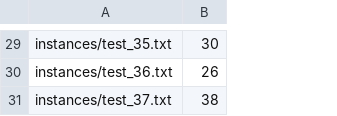
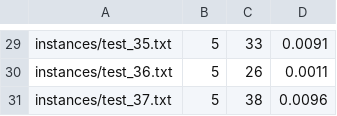
Before and after one commit to debugx-x/CMPT417Project, a CSV file: results.csv, drawn as a sheet; only a part is shown, gaps mark what is left out; addresses are those after the commit; the diff covers the shown part only; the diff names each change by its address in the sheet, - before the commit and + after, or states it on an @@ line.

```diff
--- a/results.csv
+++ b/results.csv
+column B, rows 29-31: all 5
+column D, rows 29-31: 0.0091 | 0.0011 | 0.0096
-C29: 30
+C29: 33
```
Also changed, not shown: 4 added rows, 5 removed rows and 14 edited cells elsewhere in this file, 4 other files.
